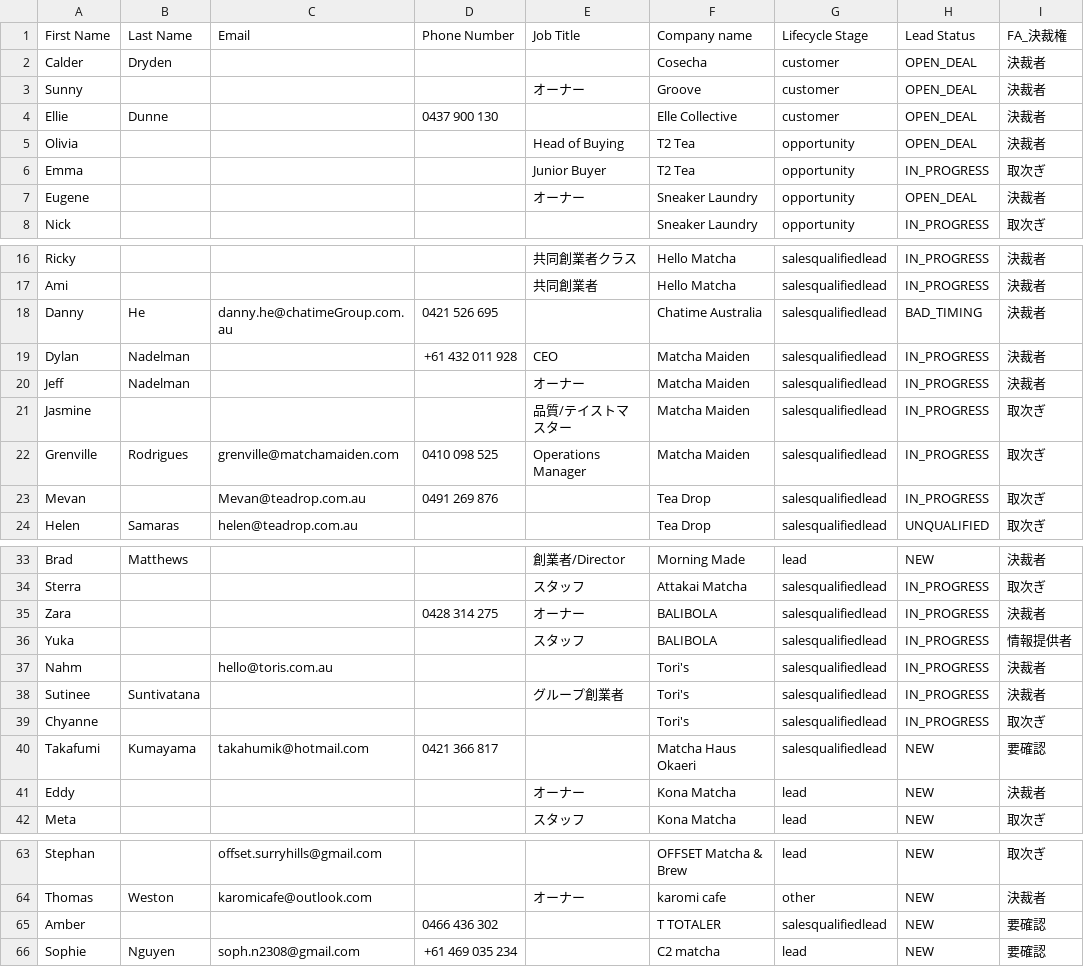
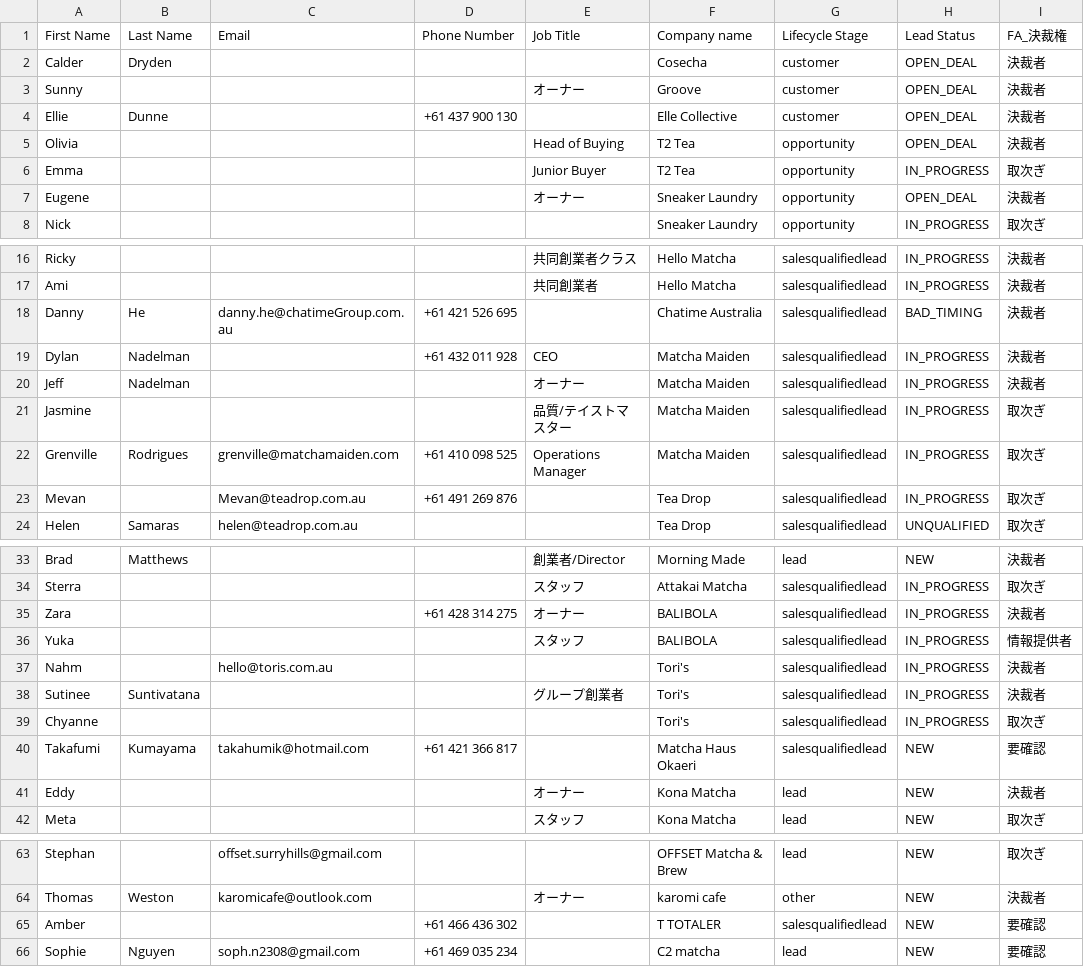
Before and after one commit to ruisasase-pyrenee/pyrenee-slack-agent, a CSV file: sales-ops/hubspot/hubspot-contacts.csv, drawn as a sheet; only a part is shown, gaps mark what is left out; the diff names each change by its address in the sheet, - before the commit and + after, or states it on an @@ line.

```diff
--- a/sales-ops/hubspot/hubspot-contacts.csv
+++ b/sales-ops/hubspot/hubspot-contacts.csv
-D4 (Phone Number): 0437 900 130
+D4 (Phone Number): +61 437 900 130
-D18 (Phone Number): 0421 526 695
+D18 (Phone Number): +61 421 526 695
-D22 (Phone Number): 0410 098 525
+D22 (Phone Number): +61 410 098 525
-D23 (Phone Number): 0491 269 876
+D23 (Phone Number): +61 491 269 876
-D35 (Phone Number): 0428 314 275
+D35 (Phone Number): +61 428 314 275
-D40 (Phone Number): 0421 366 817
+D40 (Phone Number): +61 421 366 817
-D65 (Phone Number): 0466 436 302
+D65 (Phone Number): +61 466 436 302
```
Also changed, not shown: sales-ops/hubspot/hubspot-companies.csv, 4 other files.
